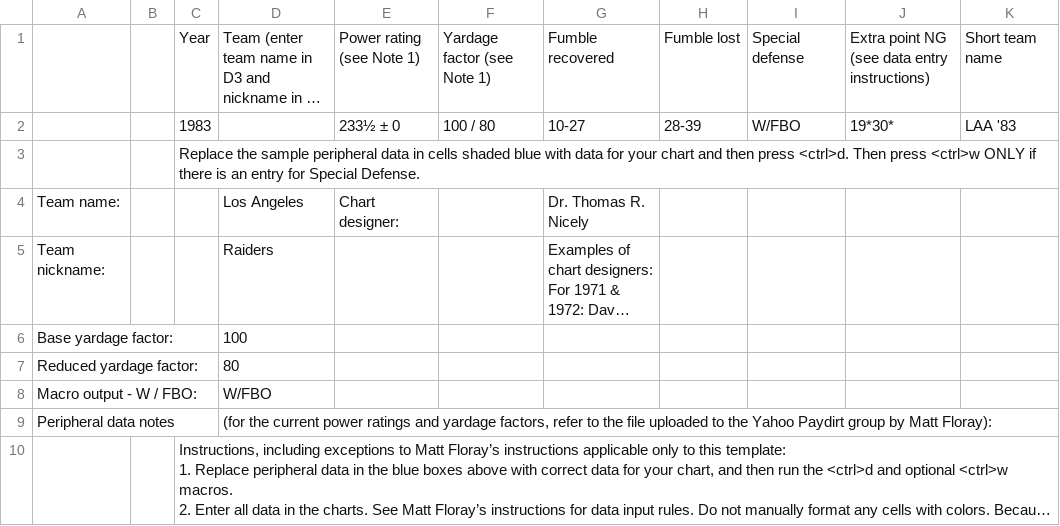
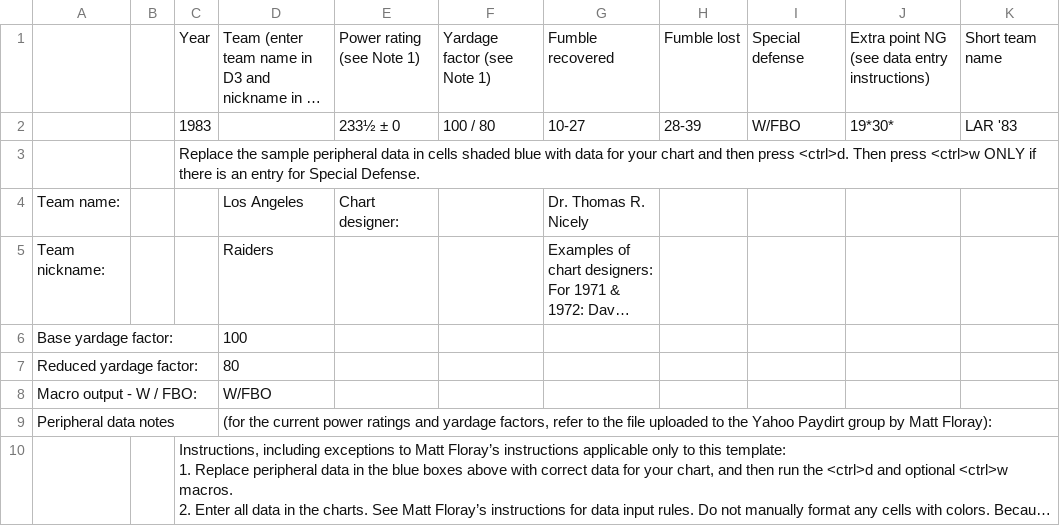
Before and after one commit to rtulloh/paydirt, a CSV file: seasons/1983/Raiders/PERIPHERAL DATA-Table 1.csv, drawn as a sheet; long unchanged cells end in …; the diff names each change by its address in the sheet, - before the commit and + after, or states it on an @@ line.

Commit message:
Fix Raiders abbreviation from LAA to LAR
The Los Angeles Raiders should be LAR, not LAA.

977 tests pass.

```diff
--- a/seasons/1983/Raiders/PERIPHERAL DATA-Table 1.csv
+++ b/seasons/1983/Raiders/PERIPHERAL DATA-Table 1.csv
-K2: LAA '83
+K2: LAR '83
```
